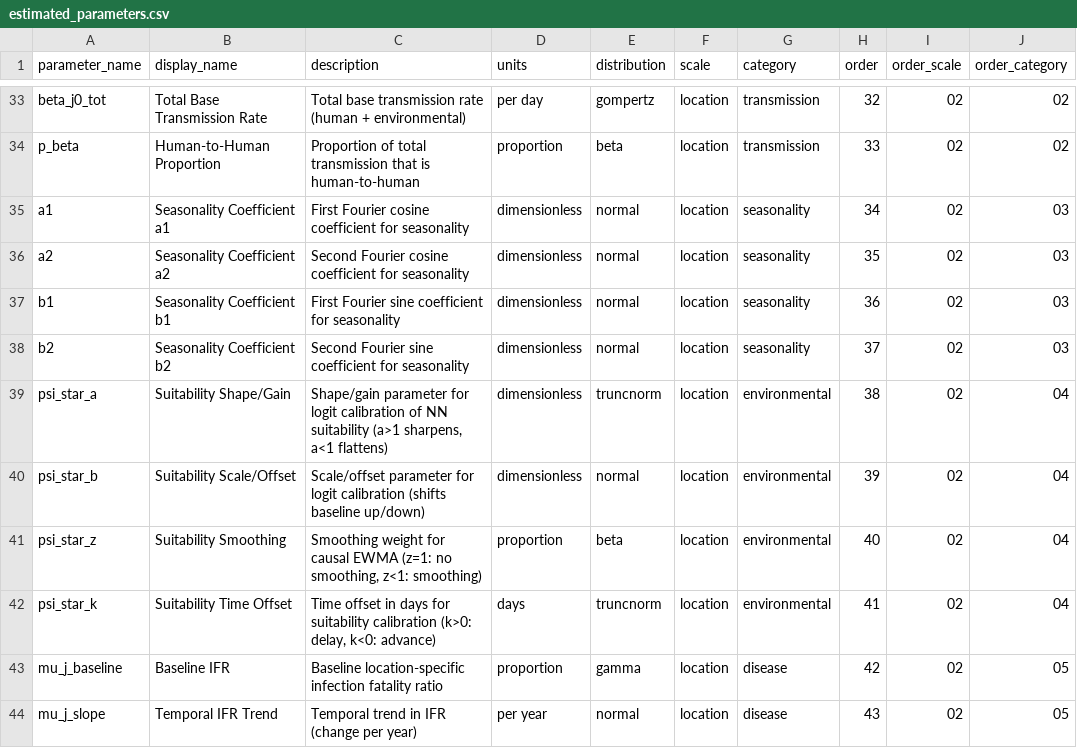
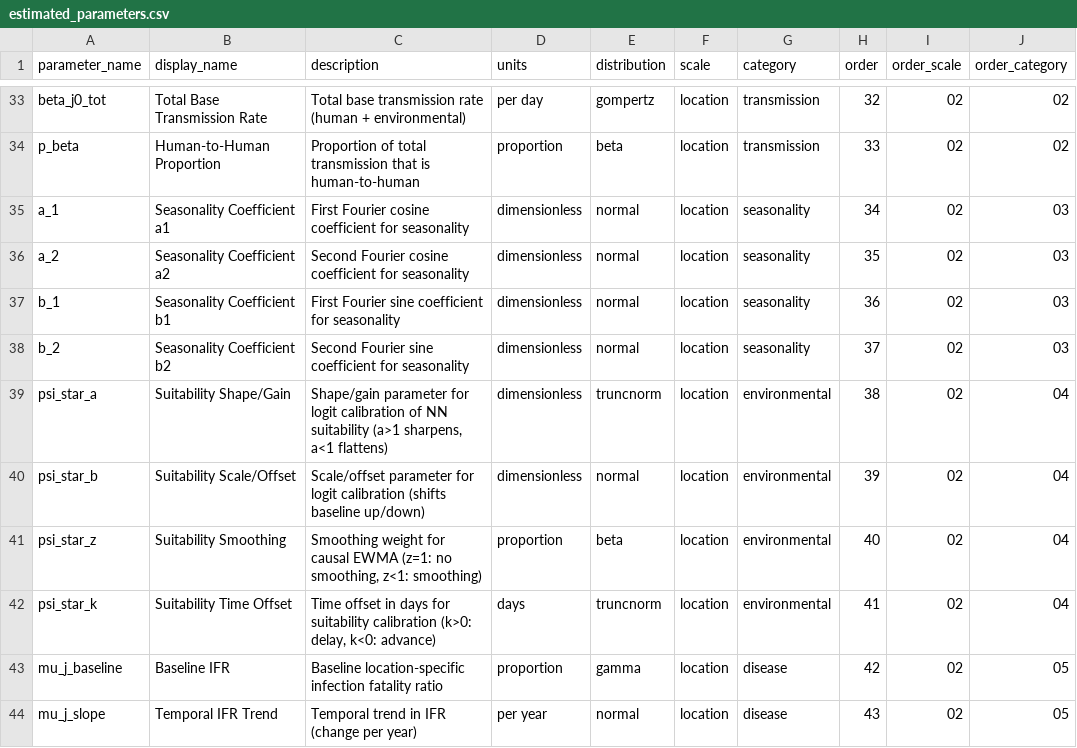
Before and after one commit to InstituteforDiseaseModeling/MOSAIC-pkg, a CSV file: model/input/estimated_parameters.csv, drawn as a sheet; only a part is shown, gaps mark what is left out; the diff names each change by its address in the sheet, - before the commit and + after, or states it on an @@ line.

```diff
--- a/model/input/estimated_parameters.csv
+++ b/model/input/estimated_parameters.csv
-A35 (parameter_name): a1
+A35 (parameter_name): a_1
-A36 (parameter_name): a2
+A36 (parameter_name): a_2
-A37 (parameter_name): b1
+A37 (parameter_name): b_1
-A38 (parameter_name): b2
+A38 (parameter_name): b_2
```
Also changed, not shown: 24 other files.
